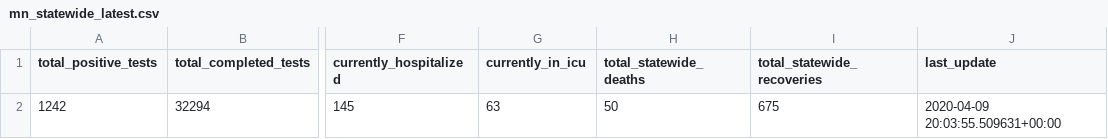
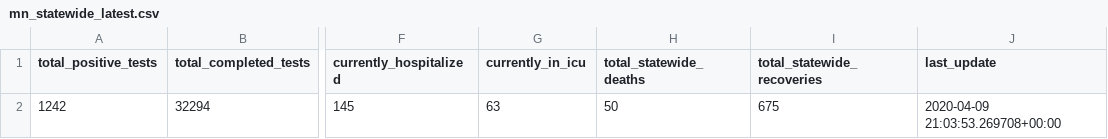
Before and after one commit to striblab/mn_covid_data, a CSV file: mn_statewide_latest.csv, drawn as a sheet; only a part is shown, gaps mark what is left out; the diff names each change by its address in the sheet, - before the commit and + after, or states it on an @@ line.

Commit message:
Updating scraper-generated files 2020-04-09 16:08 ...

```diff
--- a/mn_statewide_latest.csv
+++ b/mn_statewide_latest.csv
-J2 (last_update): 2020-04-09 20:03:55.509631+00:00
+J2 (last_update): 2020-04-09 21:03:53.269708+00:00
```
